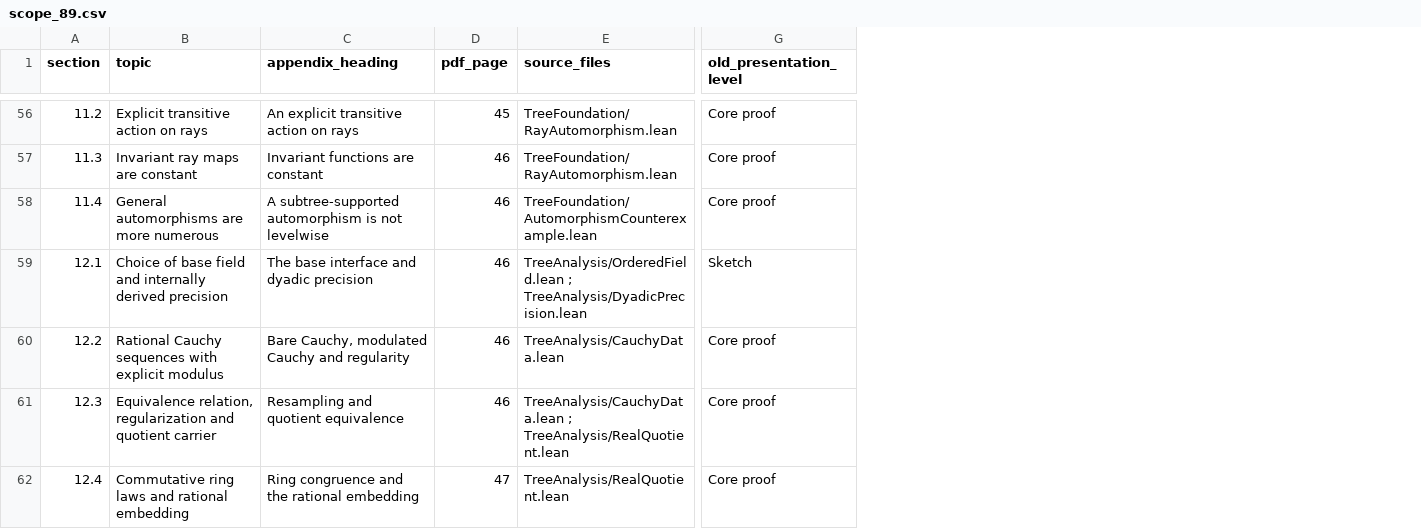
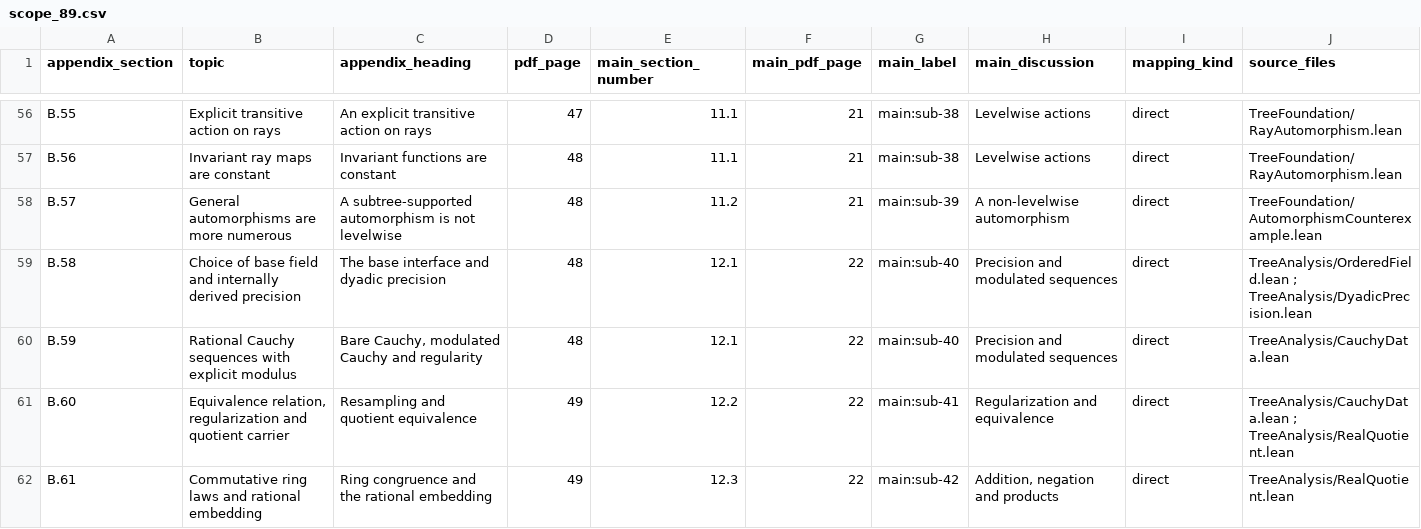
Before and after one commit to antaris82/b-ary_tree, a CSV file: Topics/Foundation/paper/docs/scope_89.csv, drawn as a sheet; only a part is shown, gaps mark what is left out; removed rows and columns are numbered as before the commit, all else as after; the diff covers the shown part only; the diff names each change by its address in the sheet, - before the commit and + after, or states it on an @@ line.

Commit message:
docs(foundation): unify Appendix B numbering and link all 89 entries to main text

```diff
--- a/Topics/Foundation/paper/docs/scope_89.csv
+++ b/Topics/Foundation/paper/docs/scope_89.csv
-column A (section), rows 56-62: 11.2 | 11.3 | 11.4 | 12.1 | 12.2 | 12.3 | 12.4
+column A (appendix_section), rows 56-62: B.55 | B.56 | B.57 | B.58 | B.59 | B.60 | B.61
+column E (main_section_number), rows 56-62: 11.1 | 11.1 | 11.2 | 12.1 | 12.1 | 12.2 | 12.3
+column F (main_pdf_page), rows 56-62: 21 | 21 | 21 | 22 | 22 | 22 | 22
+column G (main_label), rows 56-62: main:sub-38 | main:sub-38 | main:sub-39 | main:sub-40 | main:sub-40 | main:sub-41 | main:sub-42
+column H (main_discussion), rows 56-62: Levelwise actions | Levelwise actions | A non-levelwise automorphism | Precision and modulated sequences | Precision and modulated sequences | Regularization and equivalence | Addition, negation and products
+column I (mapping_kind), rows 56-62: all direct
-column G (old_presentation_level), rows 56-62: Core proof | Core proof | Core proof | Sketch | Core proof | Core proof | Core proof
-D56 (pdf_page): 45
+D56 (pdf_page): 47
-D57:D60 (pdf_page): 46
+D57:D60 (pdf_page): 48
-D61 (pdf_page): 46
+D61 (pdf_page): 49
-D62 (pdf_page): 47
+D62 (pdf_page): 49
```
Also changed, not shown: 67 edited cells elsewhere in this file, 16 other files.
